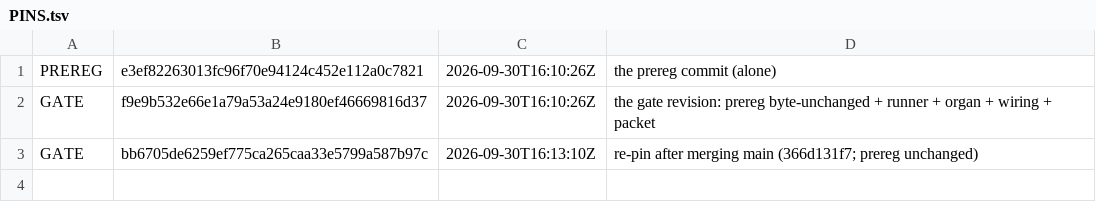
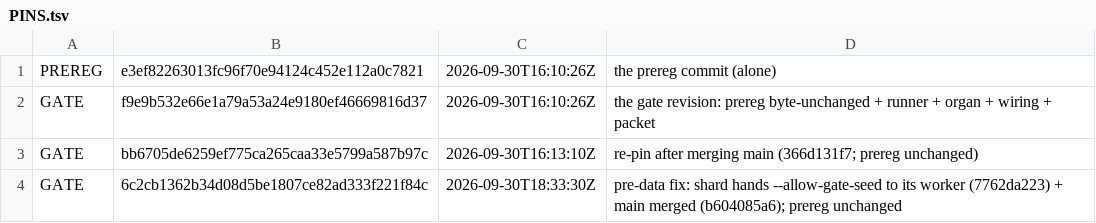
Before and after one commit to danthi123/neural-simulator, a TSV file: research/packets/stage1-c1-category/PINS.tsv, drawn as a sheet; the diff names each change by its address in the sheet, - before the commit and + after, or states it on an @@ line.

```diff
--- a/research/packets/stage1-c1-category/PINS.tsv
+++ b/research/packets/stage1-c1-category/PINS.tsv
+row 4: GATE | 6c2cb1362b34d08d5be1807ce82ad333f221f84c | 2026-09-30T18:33:30Z | pre-data fix: shard hands --allow-gate-seed to its worker (7762da223) + main merged (b604085a6); prereg unchanged
```
Also changed, not shown: 3 other files.
